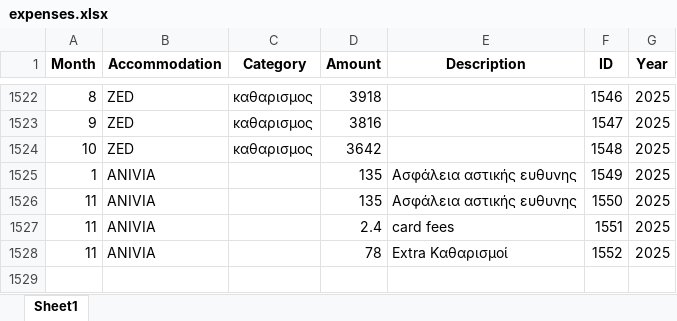
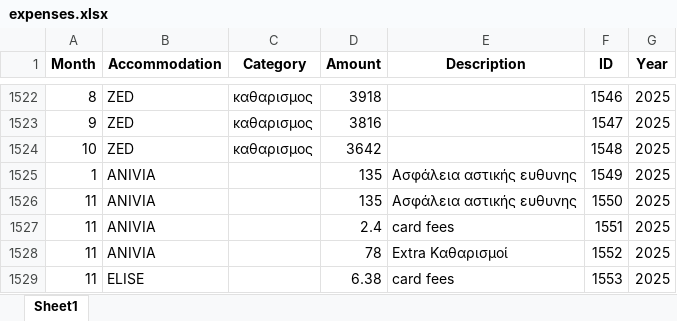
Before and after one commit to tasoszaf/AIRSTAY, an Excel workbook: expenses.xlsx, sheet Sheet1, drawn as a sheet; only a part is shown, gaps mark what is left out; values as stored, in another font and other column widths than the file's, no borders; the diff names each change by its address in the sheet, - before the commit and + after, or states it on an @@ line.

Commit message:
Update expenses.xlsx from Streamlit (2025-12-04)

```diff
--- a/expenses.xlsx (sheet Sheet1)
+++ b/expenses.xlsx (sheet Sheet1)
+row 1529: 11 | ELISE |  | 6.38 | card fees | 1553 | 2025
```
